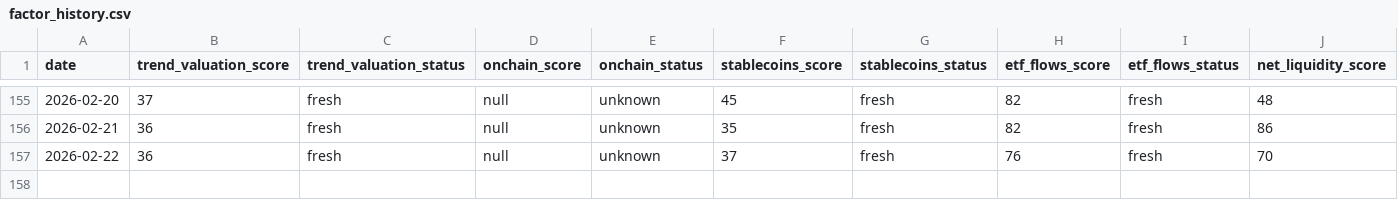
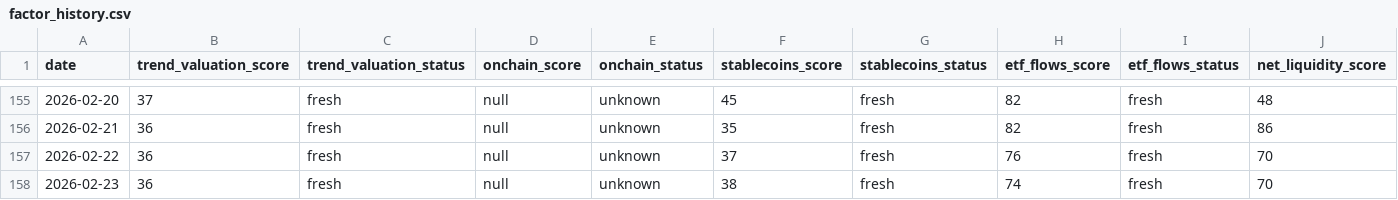
Before and after one commit to firemansghost/btc-risk-dashboard-V3, a CSV file: public/data/factor_history.csv, drawn as a sheet; only a part is shown, gaps mark what is left out; rows hold the shown columns only; the diff names each change by its address in the sheet, - before the commit and + after, or states it on an @@ line.

```diff
--- a/public/data/factor_history.csv
+++ b/public/data/factor_history.csv
+row 158: 2026-02-23 | 36 | fresh | null | unknown | 38 | fresh | 74 | fresh | 70
```
Also changed, not shown: public/data/history.csv, public/signals/dxy_20d.csv, 25 other files.
